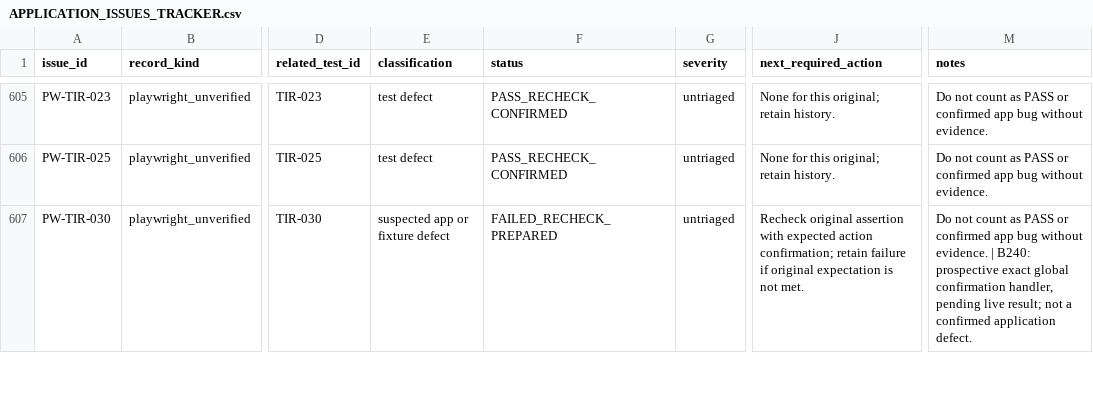
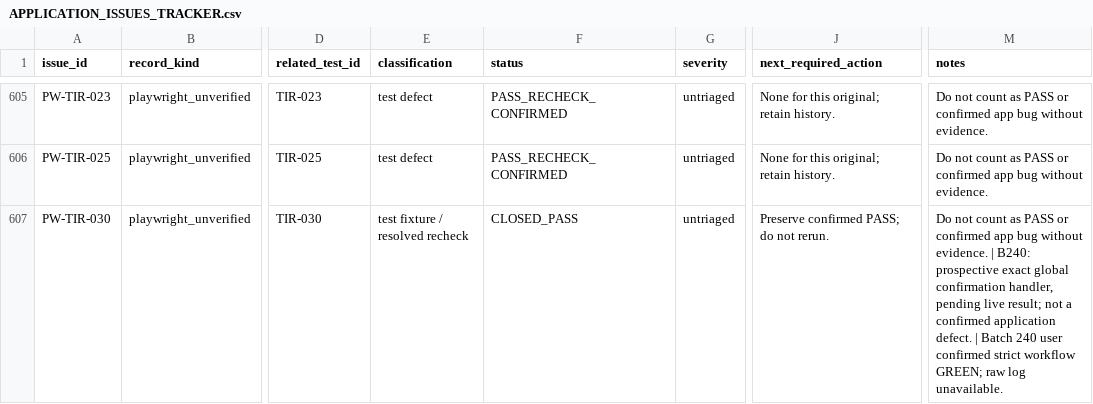
Before and after one commit to baricjosip84-creator/hotel_inventory_frontend, a CSV file: playwright-inventory/APPLICATION_ISSUES_TRACKER.csv, drawn as a sheet; only a part is shown, gaps mark what is left out; the diff covers the shown part only; the diff names each change by its address in the sheet, - before the commit and + after, or states it on an @@ line.

```diff
--- a/playwright-inventory/APPLICATION_ISSUES_TRACKER.csv
+++ b/playwright-inventory/APPLICATION_ISSUES_TRACKER.csv
-E607 (classification): suspected app or fixture defect
+E607 (classification): test fixture / resolved recheck
-F607 (status): FAILED_RECHECK_PREPARED
+F607 (status): CLOSED_PASS
-J607 (next_required_action): Recheck original assertion with expected action confirmation; retain failure if original expectation is not met.
+J607 (next_required_action): Preserve confirmed PASS; do not rerun.
-M607 (notes): …application defect.
+M607 (notes): …application defect. | Batch 240 user confirmed strict workflow GREEN; raw log unavailable.
```
Also changed, not shown: 2 added rows and 8 edited cells elsewhere in this file, 17 other files.
